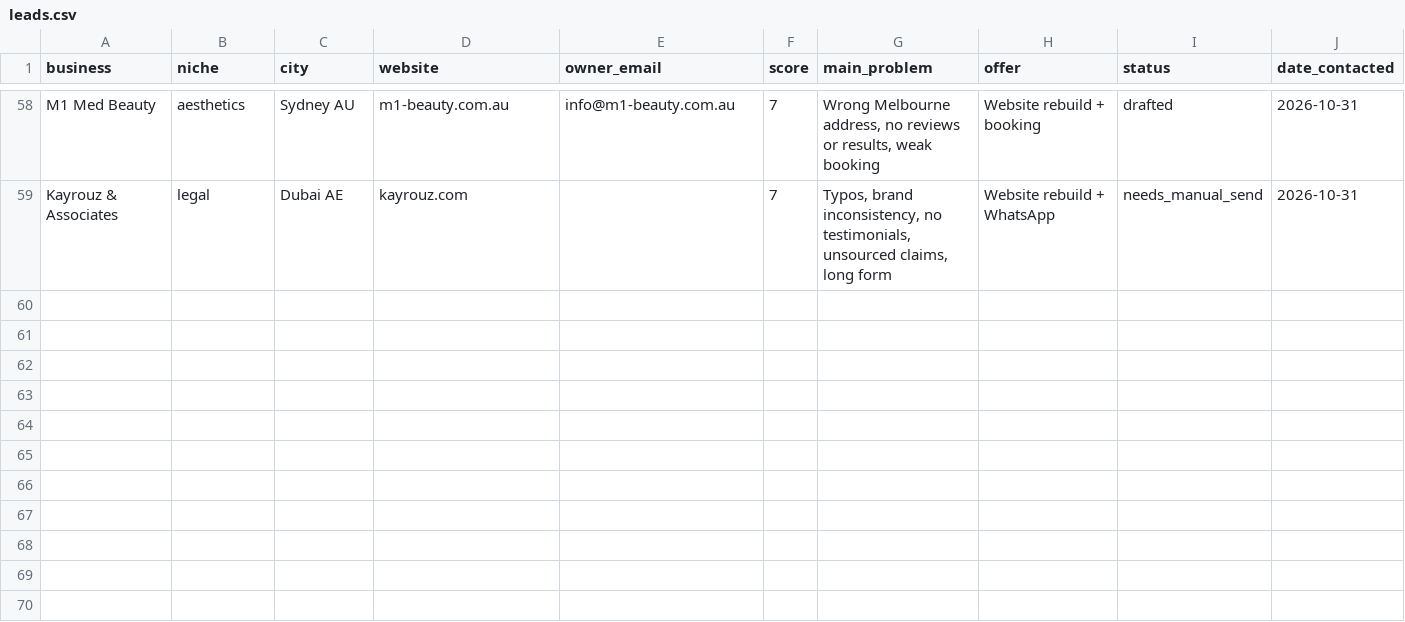
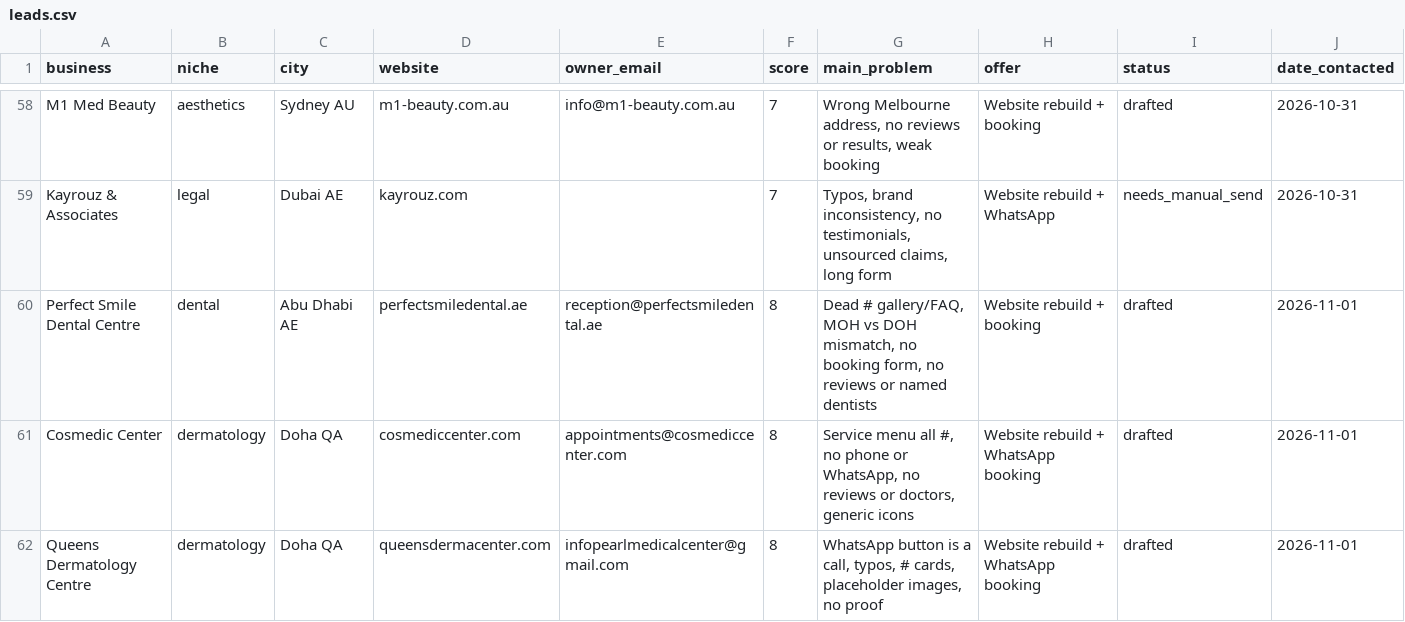
Before and after one commit to Mr-wazz/Abdulwasiu-Freelancing-Journey, a CSV file: projects/lead-scouting-agent/leads/leads.csv, drawn as a sheet; only a part is shown, gaps mark what is left out; rows hold the shown columns only; the diff covers the shown part only; the diff names each change by its address in the sheet, - before the commit and + after, or states it on an @@ line.

```diff
--- a/projects/lead-scouting-agent/leads/leads.csv
+++ b/projects/lead-scouting-agent/leads/leads.csv
+row 60: Perfect Smile Dental Centre | dental | Abu Dhabi AE | perfectsmiledental.ae | reception@perfectsmiledental.ae | 8 | Dead # gallery/FAQ, MOH vs DOH mismatch, no booking form, no reviews or named dentists | Website rebuild + booking | drafted | 2026-11-01
+row 61: Cosmedic Center | dermatology | Doha QA | cosmediccenter.com | appointments@cosmediccenter.com | 8 | Service menu all #, no phone or WhatsApp, no reviews or doctors, generic icons | Website rebuild + WhatsApp booking | drafted | 2026-11-01
+row 62: Queens Dermatology Centre | dermatology | Doha QA | queensdermacenter.com | infopearlmedicalcenter@gmail.com | 8 | WhatsApp button is a call, typos, # cards, placeholder images, no proof | Website rebuild + WhatsApp booking | drafted | 2026-11-01
```
Also changed, not shown: 3 added rows elsewhere in this file, 12 other files.
